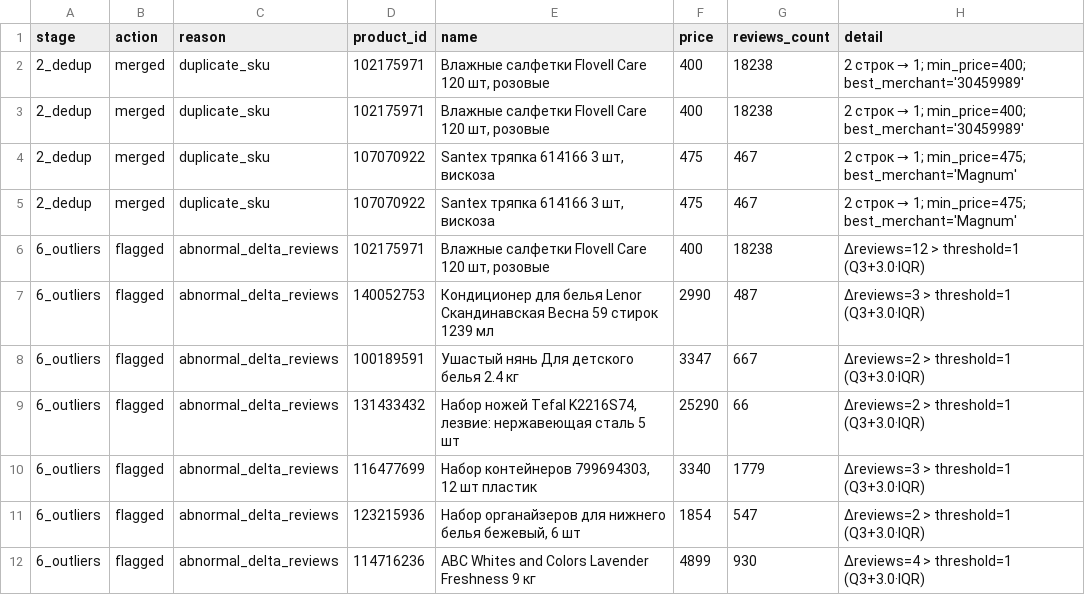
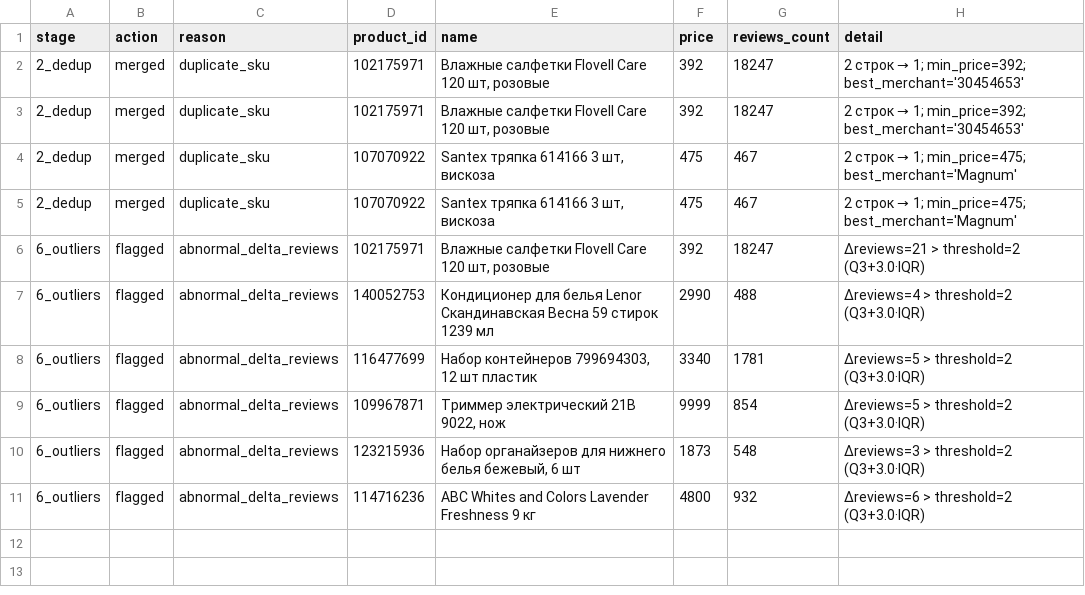
Before and after one commit to gzharassov/kaspipulse, a CSV file: data/_logs/cleaning_report_2026-05-30.csv, drawn as a sheet.

Commit message:
data: daily snapshot 2026-05-30

```diff
--- a/data/_logs/cleaning_report_2026-05-30.csv
+++ b/data/_logs/cleaning_report_2026-05-30.csv
@@ -1,12 +1,11 @@
 stage,action,reason,product_id,name,price,reviews_count,detail
-2_dedup,merged,duplicate_sku,102175971,"Влажные салфетки Flovell Care 120 шт, розовые",400,18238,2 строк → 1; min_price=400; best_merchant='30459989'
-2_dedup,merged,duplicate_sku,102175971,"Влажные салфетки Flovell Care 120 шт, розовые",400,18238,2 строк → 1; min_price=400; best_merchant='30459989'
+2_dedup,merged,duplicate_sku,102175971,"Влажные салфетки Flovell Care 120 шт, розовые",392,18247,2 строк → 1; min_price=392; best_merchant='30454653'
+2_dedup,merged,duplicate_sku,102175971,"Влажные салфетки Flovell Care 120 шт, розовые",392,18247,2 строк → 1; min_price=392; best_merchant='30454653'
 2_dedup,merged,duplicate_sku,107070922,"Santex тряпка 614166 3 шт, вискоза",475,467,2 строк → 1; min_price=475; best_merchant='Magnum'
 2_dedup,merged,duplicate_sku,107070922,"Santex тряпка 614166 3 шт, вискоза",475,467,2 строк → 1; min_price=475; best_merchant='Magnum'
-6_outliers,flagged,abnormal_delta_reviews,102175971,"Влажные салфетки Flovell Care 120 шт, розовые",400,18238,Δreviews=12 > threshold=1 (Q3+3.0·IQR)
-6_outliers,flagged,abnormal_delta_reviews,140052753,Кондиционер для белья Lenor Скандинавская Весна 59 стирок 1239 мл,2990,487,Δreviews=3 > threshold=1 (Q3+3.0·IQR)
-6_outliers,flagged,abnormal_delta_reviews,100189591,Ушастый нянь Для детского белья 2.4 кг,3347,667,Δreviews=2 > threshold=1 (Q3+3.0·IQR)
-6_outliers,flagged,abnormal_delta_reviews,131433432,"Набор ножей Tefal K2216S74, лезвие: нержавеющая сталь 5 шт",25290,66,Δreviews=2 > threshold=1 (Q3+3.0·IQR)
-6_outliers,flagged,abnormal_delta_reviews,116477699,"Набор контейнеров 799694303, 12 шт пластик",3340,1779,Δreviews=3 > threshold=1 (Q3+3.0·IQR)
-6_outliers,flagged,abnormal_delta_reviews,123215936,"Набор органайзеров для нижнего белья бежевый, 6 шт",1854,547,Δreviews=2 > threshold=1 (Q3+3.0·IQR)
-6_outliers,flagged,abnormal_delta_reviews,114716236,ABC Whites and Colors Lavender Freshness 9 кг,4899,930,Δreviews=4 > threshold=1 (Q3+3.0·IQR)
+6_outliers,flagged,abnormal_delta_reviews,102175971,"Влажные салфетки Flovell Care 120 шт, розовые",392,18247,Δreviews=21 > threshold=2 (Q3+3.0·IQR)
+6_outliers,flagged,abnormal_delta_reviews,140052753,Кондиционер для белья Lenor Скандинавская Весна 59 стирок 1239 мл,2990,488,Δreviews=4 > threshold=2 (Q3+3.0·IQR)
+6_outliers,flagged,abnormal_delta_reviews,116477699,"Набор контейнеров 799694303, 12 шт пластик",3340,1781,Δreviews=5 > threshold=2 (Q3+3.0·IQR)
+6_outliers,flagged,abnormal_delta_reviews,109967871,"Триммер электрический 21В 9022, нож",9999,854,Δreviews=5 > threshold=2 (Q3+3.0·IQR)
+6_outliers,flagged,abnormal_delta_reviews,123215936,"Набор органайзеров для нижнего белья бежевый, 6 шт",1873,548,Δreviews=3 > threshold=2 (Q3+3.0·IQR)
+6_outliers,flagged,abnormal_delta_reviews,114716236,ABC Whites and Colors Lavender Freshness 9 кг,4800,932,Δreviews=6 > threshold=2 (Q3+3.0·IQR)
```
Also changed, not shown: 2 other files.
